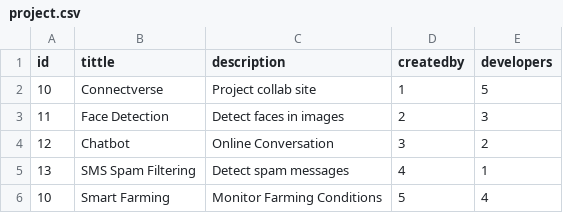
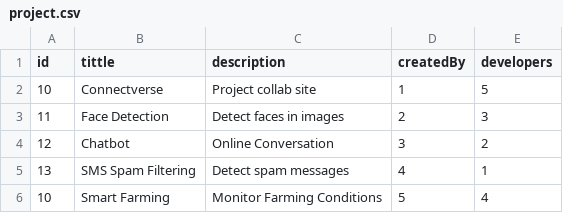
Before and after one commit to Navin3d/Validation-Project-Management, a CSV file: files/prod/1/project.csv, drawn as a sheet.

```diff
--- a/files/prod/1/project.csv
+++ b/files/prod/1/project.csv
@@ -1,2 +1,2 @@
-id,tittle,description,createdby,developers
+id,tittle,description,createdBy,developers
 10,Connectverse,Project collab site,1,5
```
Also changed, not shown: 1 other file.
